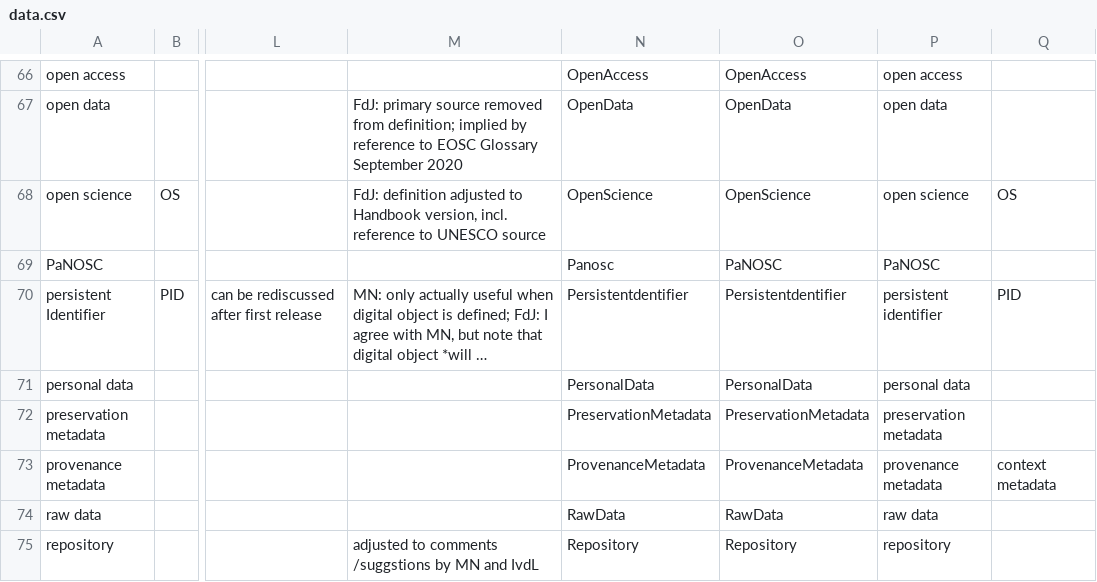
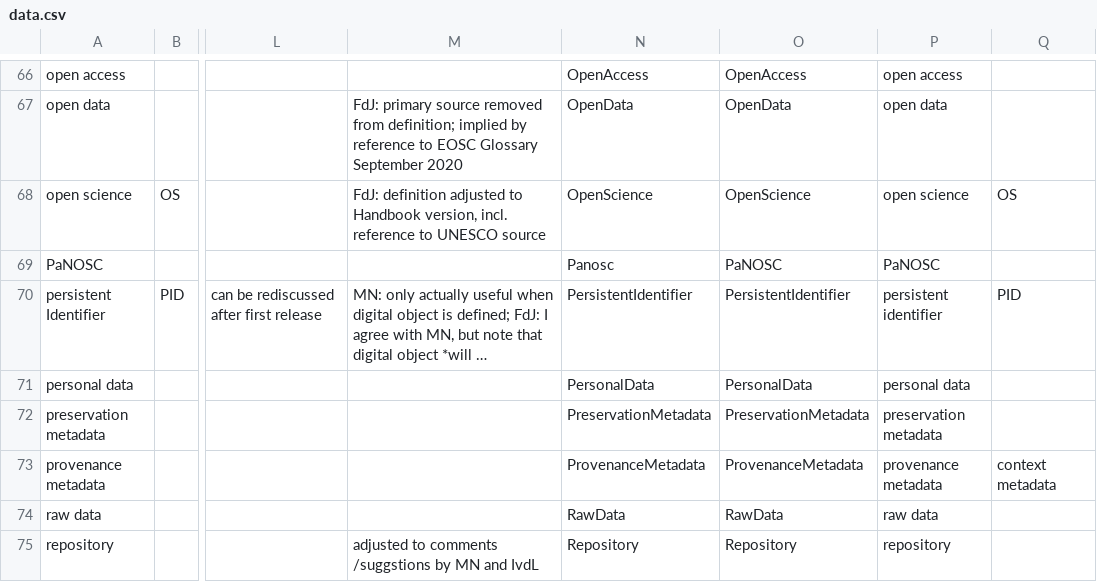
Before and after one commit to acdh-oeaw/vocabs-curation, a CSV file: oscars-eosc/data.csv, drawn as a sheet; only a part is shown, gaps mark what is left out; long unchanged cells end in …; the diff names each change by its address in the sheet, - before the commit and + after, or states it on an @@ line.

Commit message:
OSCARS / EOSC: Create version 2026-10-15d

```diff
--- a/oscars-eosc/data.csv
+++ b/oscars-eosc/data.csv
-N70: Persistentdentifier
+N70: PersistentIdentifier
-O70: Persistentdentifier
+O70: PersistentIdentifier
```
Also changed, not shown: 4 other files.
